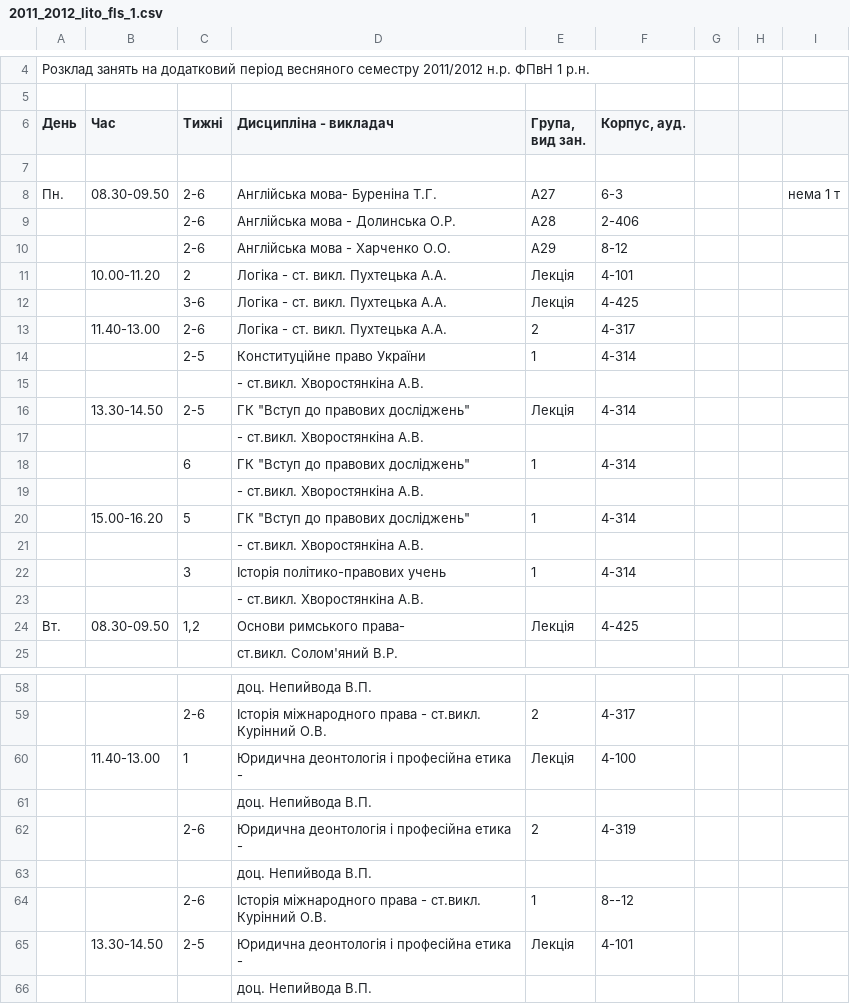
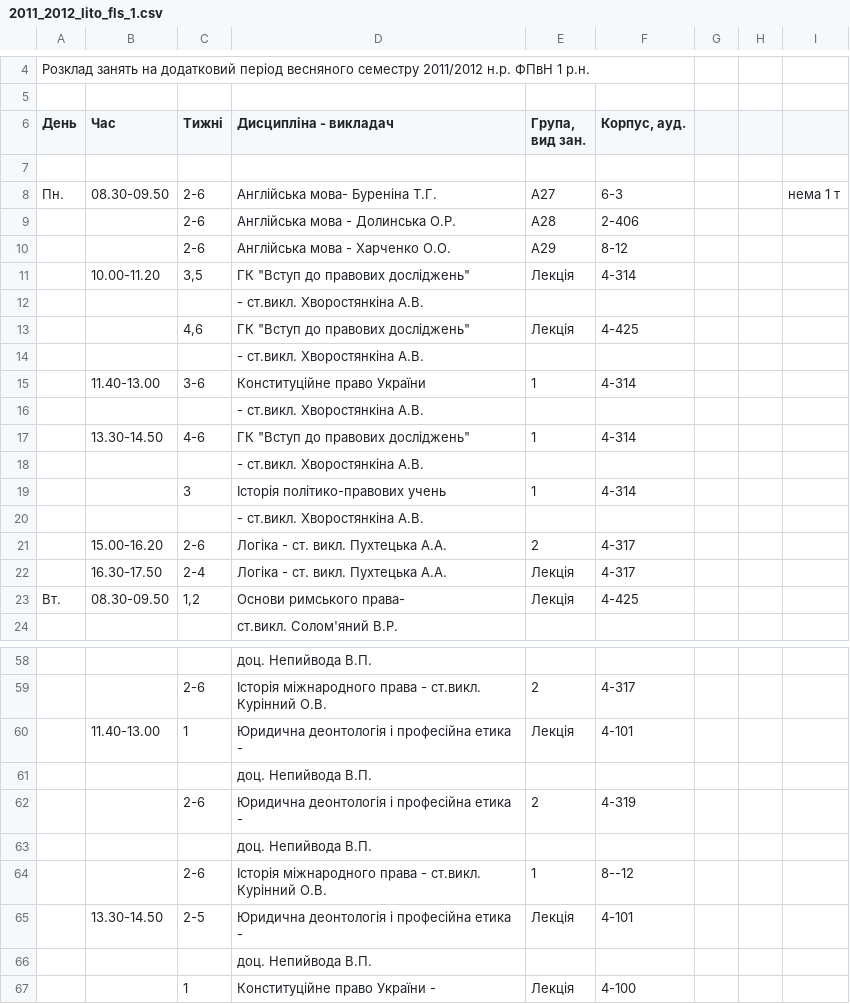
Before and after one commit to troyand/timetable_jan, a CSV file: timetable_jan/raw_docs/2011_2012_lito_fls_1.csv, drawn as a sheet; only a part is shown, gaps mark what is left out; the shorter side is filled out with more unchanged rows; the diff covers the shown part only.

```diff
--- a/timetable_jan/raw_docs/2011_2012_lito_fls_1.csv
+++ b/timetable_jan/raw_docs/2011_2012_lito_fls_1.csv
@@ -10,12 +10,9 @@
 ,,"2-6","Англійська мова - Харченко О.О.","А29","8-12",,,
-,"10.00-11.20","2","Логіка - ст. викл. Пухтецька А.А.","Лекція","4-101",,,
-,,"3-6","Логіка - ст. викл. Пухтецька А.А.","Лекція","4-425",,,
-,"11.40-13.00","2-6","Логіка - ст. викл. Пухтецька А.А.",2,"4-317",,,
-,,"2-5","Конституційне право України",1,"4-314",,,
+,"10.00-11.20","3,5","ГК ""Вступ до правових досліджень""","Лекція","4-314",,,
 ,,," - ст.викл. Хворостянкіна А.В.",,,,,
-,"13.30-14.50","2-5","ГК ""Вступ до правових досліджень""","Лекція","4-314",,,
+,,"4,6","ГК ""Вступ до правових досліджень""","Лекція","4-425",,,
 ,,," - ст.викл. Хворостянкіна А.В.",,,,,
-,,"6","ГК ""Вступ до правових досліджень""",1,"4-314",,,
+,"11.40-13.00","3-6","Конституційне право України",1,"4-314",,,
 ,,," - ст.викл. Хворостянкіна А.В.",,,,,
-,"15.00-16.20","5","ГК ""Вступ до правових досліджень""",1,"4-314",,,
+,"13.30-14.50","4-6","ГК ""Вступ до правових досліджень""",1,"4-314",,,
 ,,," - ст.викл. Хворостянкіна А.В.",,,,,
@@ -23 +20,3 @@
 ,,," - ст.викл. Хворостянкіна А.В.",,,,,
+,"15.00-16.20","2-6","Логіка - ст. викл. Пухтецька А.А.",2,"4-317",,,
+,"16.30-17.50","2-4","Логіка - ст. викл. Пухтецька А.А.","Лекція","4-317",,,
@@ -59,3 +59,3 @@
 ,,"2-6","Історія міжнародного права - ст.викл. Курінний О.В.",2,"4-317",,,
-,"11.40-13.00","1","Юридична деонтологія і професійна етика - ","Лекція","4-100",,,
+,"11.40-13.00","1","Юридична деонтологія і професійна етика - ","Лекція","4-101",,,
 ,,,"доц. Непийвода В.П.",,,,,
```
Also changed, not shown: 9 added rows, 5 removed rows and 5 edited cells elsewhere in this file, timetable_jan/unified_docs/2011_2012_lito_fls_1.csv.
